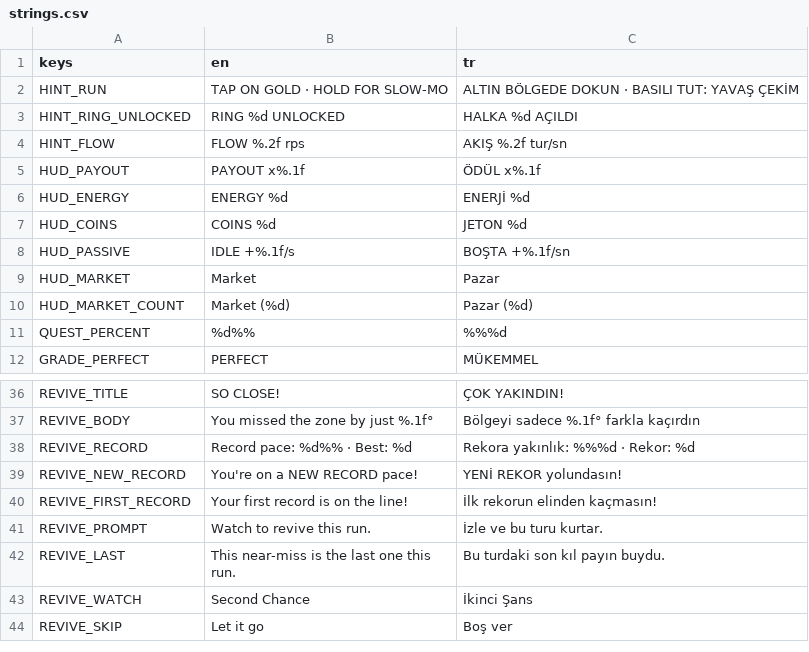
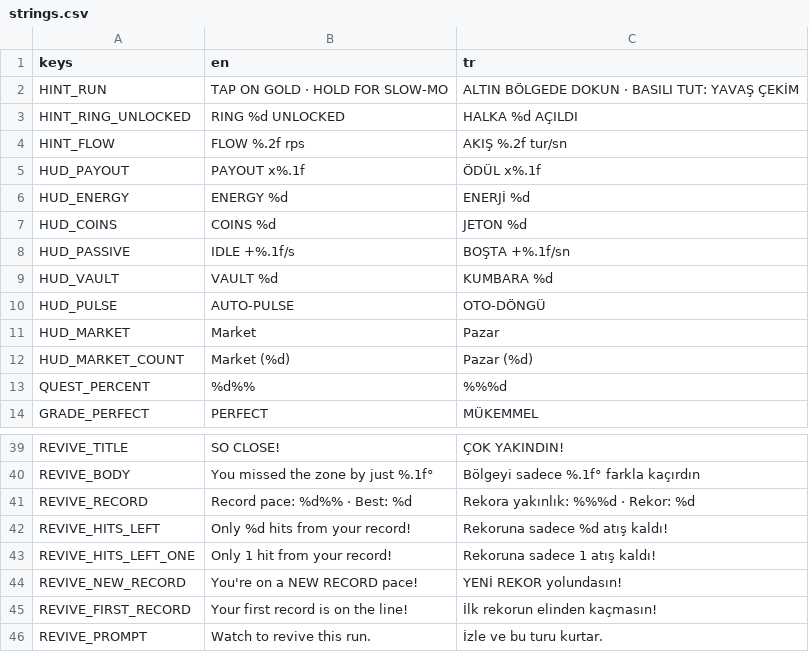
Before and after one commit to AvareGameStudio/loop-engine, a CSV file: translations/strings.csv, drawn as a sheet; only a part is shown, gaps mark what is left out; the shorter side is filled out with more unchanged rows; the diff covers the shown part only; the diff names each change by its address in the sheet, - before the commit and + after, or states it on an @@ line.

```diff
--- a/translations/strings.csv
+++ b/translations/strings.csv
+row 9: HUD_VAULT | VAULT %d | KUMBARA %d
+row 10: HUD_PULSE | AUTO-PULSE | OTO-DÖNGÜ
+row 42: REVIVE_HITS_LEFT | Only %d hits from your record! | Rekoruna sadece %d atış kaldı!
+row 43: REVIVE_HITS_LEFT_ONE | Only 1 hit from your record! | Rekoruna sadece 1 atış kaldı!
```
Also changed, not shown: 6 added rows and 22 edited cells elsewhere in this file, 20 other files.
